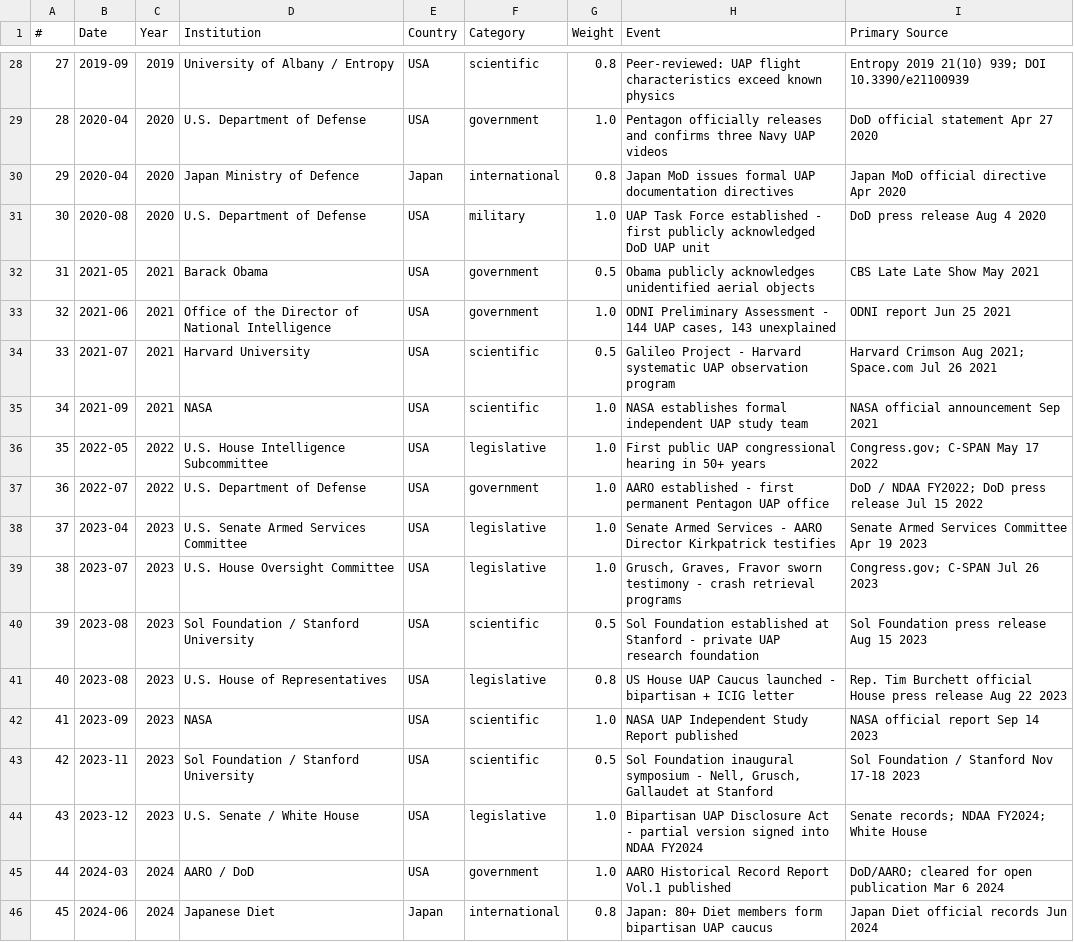
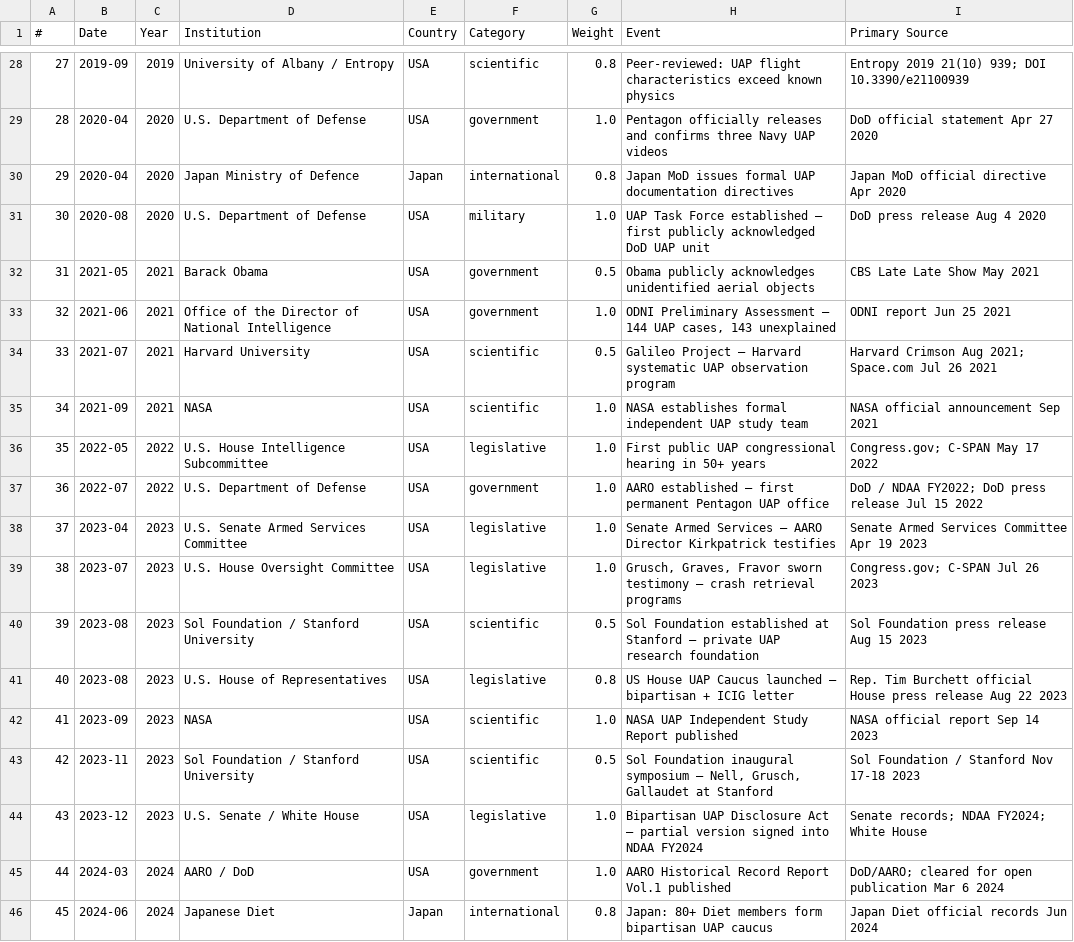
Before and after one commit to lbdgGit/DisclosureHub, a CSV file: disclosure-hub-starter/public/downloads/LBDG-DVI-Dataset.csv, drawn as a sheet; only a part is shown, gaps mark what is left out; the diff covers the shown part only.

Commit message:
data: synchronize 70 DVI events, exports and public metrics

```diff
--- a/disclosure-hub-starter/public/downloads/LBDG-DVI-Dataset.csv
+++ b/disclosure-hub-starter/public/downloads/LBDG-DVI-Dataset.csv
@@ -30,16 +30,16 @@
 29,2020-04,2020,Japan Ministry of Defence,Japan,international,0.8,Japan MoD issues formal UAP documentation directives,Japan MoD official directive Apr 2020
-30,2020-08,2020,U.S. Department of Defense,USA,military,1.0,UAP Task Force established - first publicly acknowledged DoD UAP unit,DoD press release Aug 4 2020
+30,2020-08,2020,U.S. Department of Defense,USA,military,1.0,UAP Task Force established — first publicly acknowledged DoD UAP unit,DoD press release Aug 4 2020
 31,2021-05,2021,Barack Obama,USA,government,0.5,Obama publicly acknowledges unidentified aerial objects,CBS Late Late Show May 2021
-32,2021-06,2021,Office of the Director of National Intelligence,USA,government,1.0,"ODNI Preliminary Assessment - 144 UAP cases, 143 unexplained",ODNI report Jun 25 2021
-33,2021-07,2021,Harvard University,USA,scientific,0.5,Galileo Project - Harvard systematic UAP observation program,Harvard Crimson Aug 2021; Space.com Jul 26 2021
+32,2021-06,2021,Office of the Director of National Intelligence,USA,government,1.0,"ODNI Preliminary Assessment — 144 UAP cases, 143 unexplained",ODNI report Jun 25 2021
+33,2021-07,2021,Harvard University,USA,scientific,0.5,Galileo Project — Harvard systematic UAP observation program,Harvard Crimson Aug 2021; Space.com Jul 26 2021
 34,2021-09,2021,NASA,USA,scientific,1.0,NASA establishes formal independent UAP study team,NASA official announcement Sep 2021
 35,2022-05,2022,U.S. House Intelligence Subcommittee,USA,legislative,1.0,First public UAP congressional hearing in 50+ years,Congress.gov; C-SPAN May 17 2022
-36,2022-07,2022,U.S. Department of Defense,USA,government,1.0,AARO established - first permanent Pentagon UAP office,DoD / NDAA FY2022; DoD press release Jul 15 2022
-37,2023-04,2023,U.S. Senate Armed Services Committee,USA,legislative,1.0,Senate Armed Services - AARO Director Kirkpatrick testifies,Senate Armed Services Committee Apr 19 2023
-38,2023-07,2023,U.S. House Oversight Committee,USA,legislative,1.0,"Grusch, Graves, Fravor sworn testimony - crash retrieval programs",Congress.gov; C-SPAN Jul 26 2023
-39,2023-08,2023,Sol Foundation / Stanford University,USA,scientific,0.5,Sol Foundation established at Stanford - private UAP research foundation,Sol Foundation press release Aug 15 2023
-40,2023-08,2023,U.S. House of Representatives,USA,legislative,0.8,US House UAP Caucus launched - bipartisan + ICIG letter,Rep. Tim Burchett official House press release Aug 22 2023
+36,2022-07,2022,U.S. Department of Defense,USA,government,1.0,AARO established — first permanent Pentagon UAP office,DoD / NDAA FY2022; DoD press release Jul 15 2022
+37,2023-04,2023,U.S. Senate Armed Services Committee,USA,legislative,1.0,Senate Armed Services — AARO Director Kirkpatrick testifies,Senate Armed Services Committee Apr 19 2023
+38,2023-07,2023,U.S. House Oversight Committee,USA,legislative,1.0,"Grusch, Graves, Fravor sworn testimony — crash retrieval programs",Congress.gov; C-SPAN Jul 26 2023
+39,2023-08,2023,Sol Foundation / Stanford University,USA,scientific,0.5,Sol Foundation established at Stanford — private UAP research foundation,Sol Foundation press release Aug 15 2023
+40,2023-08,2023,U.S. House of Representatives,USA,legislative,0.8,US House UAP Caucus launched — bipartisan + ICIG letter,Rep. Tim Burchett official House press release Aug 22 2023
 41,2023-09,2023,NASA,USA,scientific,1.0,NASA UAP Independent Study Report published,NASA official report Sep 14 2023
-42,2023-11,2023,Sol Foundation / Stanford University,USA,scientific,0.5,"Sol Foundation inaugural symposium - Nell, Grusch, Gallaudet at Stanford",Sol Foundation / Stanford Nov 17-18 2023
-43,2023-12,2023,U.S. Senate / White House,USA,legislative,1.0,Bipartisan UAP Disclosure Act - partial version signed into NDAA FY2024,Senate records; NDAA FY2024; White House
+42,2023-11,2023,Sol Foundation / Stanford University,USA,scientific,0.5,"Sol Foundation inaugural symposium — Nell, Grusch, Gallaudet at Stanford",Sol Foundation / Stanford Nov 17-18 2023
+43,2023-12,2023,U.S. Senate / White House,USA,legislative,1.0,Bipartisan UAP Disclosure Act — partial version signed into NDAA FY2024,Senate records; NDAA FY2024; White House
 44,2024-03,2024,AARO / DoD,USA,government,1.0,AARO Historical Record Report Vol.1 published,DoD/AARO; cleared for open publication Mar 6 2024
```
Also changed, not shown: 5 added rows and 45 edited cells elsewhere in this file, disclosure-hub-starter/public/downloads/LBDG-DVI-Dataset(1).csv, 7 other files.
